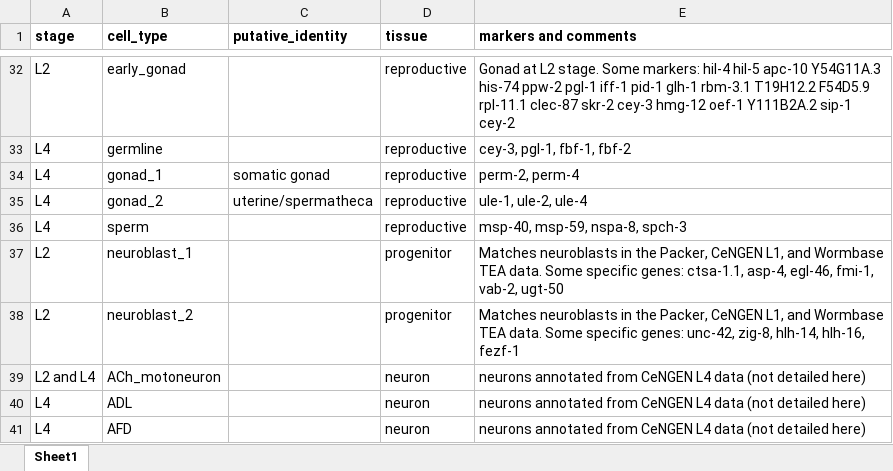
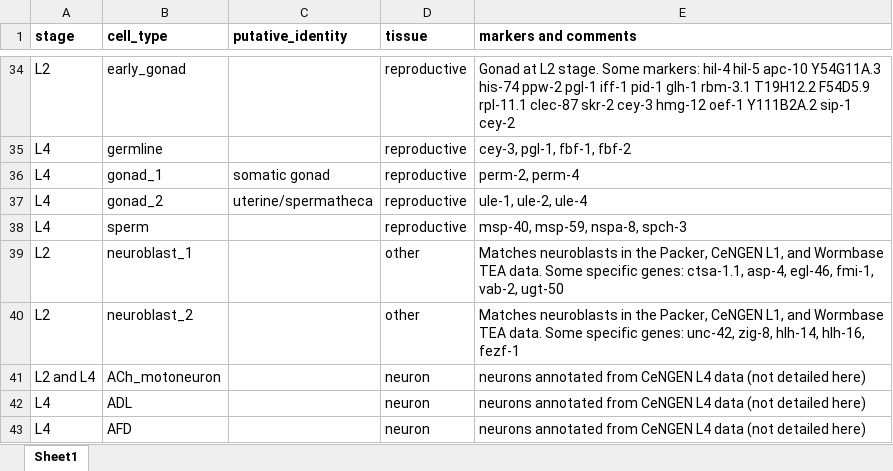
Before and after one commit to AlexWeinreb/osc_larva, an Excel workbook: data/cell_annotations.xlsx, sheet Sheet1, drawn as a sheet; only a part is shown, gaps mark what is left out; values as stored, in another font and other column widths than the file's, no borders; addresses are those after the commit; the diff covers the shown part only; the diff names each change by its address in the sheet, - before the commit and + after, or states it on an @@ line.

```diff
--- a/data/cell_annotations.xlsx (sheet Sheet1)
+++ b/data/cell_annotations.xlsx (sheet Sheet1)
-D39:D40 (tissue): progenitor
+D39:D40 (tissue): other
```
Also changed, not shown: 2 added rows and 8 edited cells elsewhere in this sheet, 2 other files.
